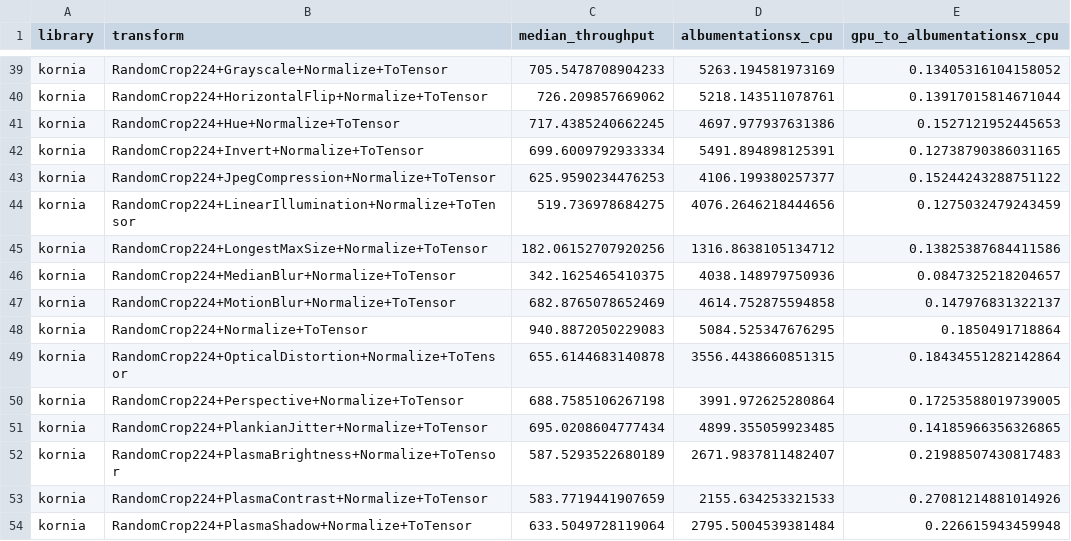
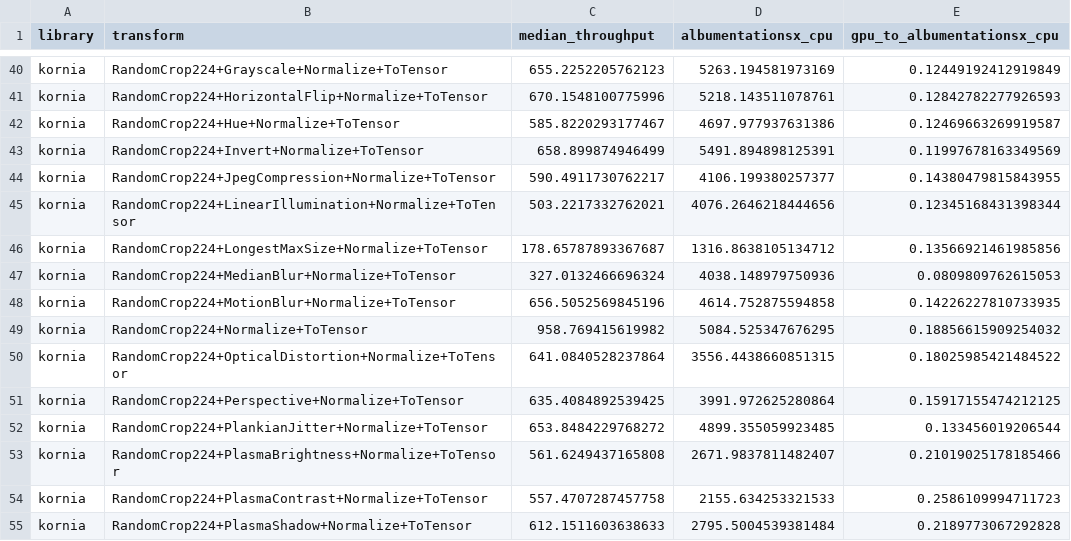
Before and after one commit to albumentations-team/benchmark, a CSV file: docs/paper_data/figure_gpu_vs_albumentationsx_cpu.csv, drawn as a sheet; only a part is shown, gaps mark what is left out; addresses are those after the commit; the diff covers the shown part only; the diff names each change by its address in the sheet, - before the commit and + after, or states it on an @@ line.

```diff
--- a/docs/paper_data/figure_gpu_vs_albumentationsx_cpu.csv
+++ b/docs/paper_data/figure_gpu_vs_albumentationsx_cpu.csv
-C40 (median_throughput): 705.5478708904233
+C40 (median_throughput): 655.2252205762123
-E40 (gpu_to_albumentationsx_cpu): 0.13405316104158052
+E40 (gpu_to_albumentationsx_cpu): 0.12449192412919849
-C41 (median_throughput): 726.209857669062
+C41 (median_throughput): 670.1548100775996
-E41 (gpu_to_albumentationsx_cpu): 0.13917015814671044
+E41 (gpu_to_albumentationsx_cpu): 0.12842782277926593
-C42 (median_throughput): 717.4385240662245
+C42 (median_throughput): 585.8220293177467
-E42 (gpu_to_albumentationsx_cpu): 0.1527121952445653
+E42 (gpu_to_albumentationsx_cpu): 0.12469663269919587
-C43 (median_throughput): 699.6009792933334
+C43 (median_throughput): 658.899874946499
-E43 (gpu_to_albumentationsx_cpu): 0.12738790386031165
+E43 (gpu_to_albumentationsx_cpu): 0.11997678163349569
-C44 (median_throughput): 625.9590234476253
+C44 (median_throughput): 590.4911730762217
-E44 (gpu_to_albumentationsx_cpu): 0.15244243288751122
+E44 (gpu_to_albumentationsx_cpu): 0.14380479815843955
-C45 (median_throughput): 519.736978684275
+C45 (median_throughput): 503.2217332762021
-E45 (gpu_to_albumentationsx_cpu): 0.1275032479243459
+E45 (gpu_to_albumentationsx_cpu): 0.12345168431398344
-C46 (median_throughput): 182.06152707920256
+C46 (median_throughput): 178.65787893367687
-E46 (gpu_to_albumentationsx_cpu): 0.13825387684411586
+E46 (gpu_to_albumentationsx_cpu): 0.13566921461985856
-C47 (median_throughput): 342.1625465410375
+C47 (median_throughput): 327.0132466696324
-E47 (gpu_to_albumentationsx_cpu): 0.0847325218204657
+E47 (gpu_to_albumentationsx_cpu): 0.0809809762615053
-C48 (median_throughput): 682.8765078652469
+C48 (median_throughput): 656.5052569845196
-E48 (gpu_to_albumentationsx_cpu): 0.147976831322137
+E48 (gpu_to_albumentationsx_cpu): 0.14226227810733935
-C49 (median_throughput): 940.8872050229083
+C49 (median_throughput): 958.769415619982
-E49 (gpu_to_albumentationsx_cpu): 0.1850491718864
+E49 (gpu_to_albumentationsx_cpu): 0.18856615909254032
-C50 (median_throughput): 655.6144683140878
+C50 (median_throughput): 641.0840528237864
-E50 (gpu_to_albumentationsx_cpu): 0.18434551282142864
+E50 (gpu_to_albumentationsx_cpu): 0.18025985421484522
-C51 (median_throughput): 688.7585106267198
+C51 (median_throughput): 635.4084892539425
-E51 (gpu_to_albumentationsx_cpu): 0.17253588019739005
+E51 (gpu_to_albumentationsx_cpu): 0.15917155474212125
-C52 (median_throughput): 695.0208604777434
+C52 (median_throughput): 653.8484229768272
-E52 (gpu_to_albumentationsx_cpu): 0.14185966356326865
+E52 (gpu_to_albumentationsx_cpu): 0.133456019206544
-C53 (median_throughput): 587.5293522680189
+C53 (median_throughput): 561.6249437165808
-E53 (gpu_to_albumentationsx_cpu): 0.21988507430817483
+E53 (gpu_to_albumentationsx_cpu): 0.21019025178185466
-C54 (median_throughput): 583.7719441907659
+C54 (median_throughput): 557.4707287457758
-E54 (gpu_to_albumentationsx_cpu): 0.27081214881014926
+E54 (gpu_to_albumentationsx_cpu): 0.2586109994711723
-C55 (median_throughput): 633.5049728119064
+C55 (median_throughput): 612.1511603638633
-E55 (gpu_to_albumentationsx_cpu): 0.226615943459948
+E55 (gpu_to_albumentationsx_cpu): 0.2189773067292828
```
Also changed, not shown: 1 added row and 114 edited cells elsewhere in this file, docs/paper_data/all_results.csv, docs/paper_data/figure_elastic_row.csv, 35 other files.
